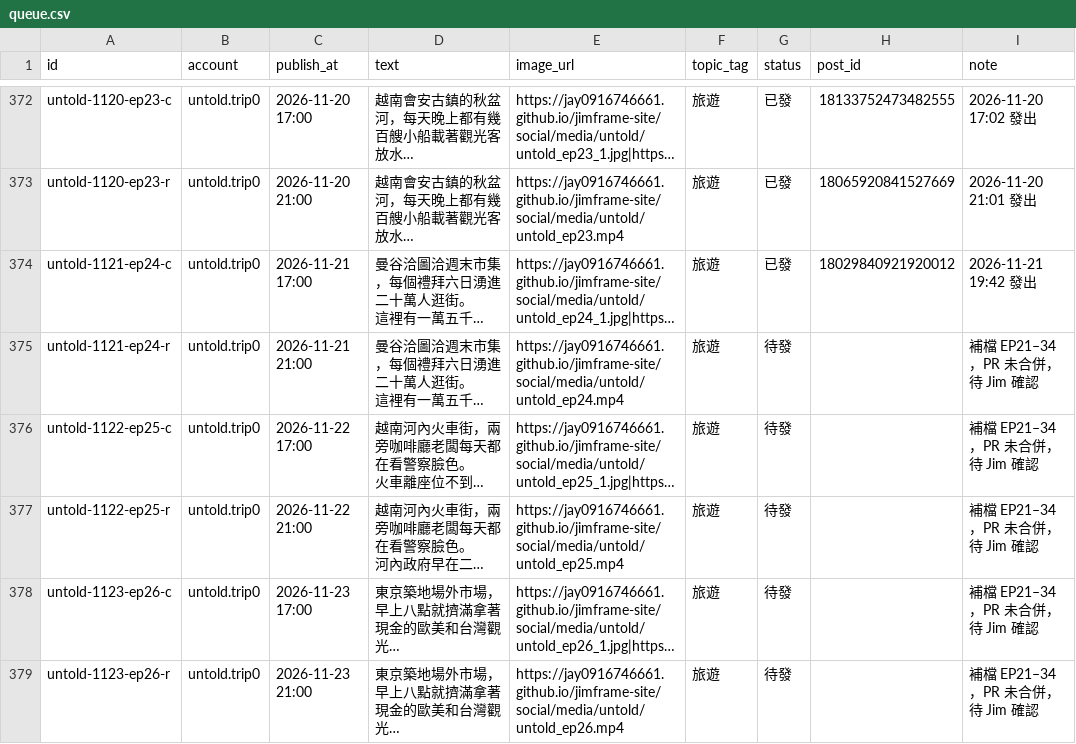
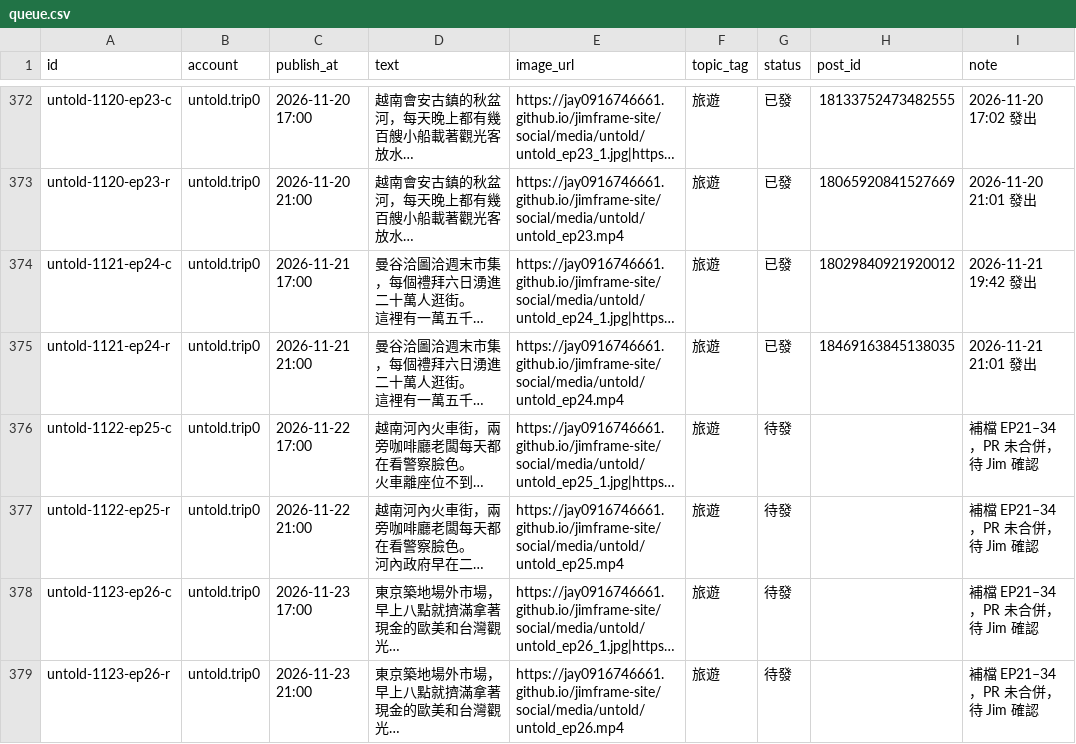
Before and after one commit to jay0916746661/jimframe-site, a CSV file: tools/threads-poster/queue.csv, drawn as a sheet; only a part is shown, gaps mark what is left out; long unchanged cells end in …; the diff names each change by its address in the sheet, - before the commit and + after, or states it on an @@ line.

Commit message:
Threads 發文結果 2026-11-21 13:01

```diff
--- a/tools/threads-poster/queue.csv
+++ b/tools/threads-poster/queue.csv
-G375 (status): 待發
+G375 (status): 已發
-H375 (post_id): (empty)
+H375 (post_id): 18469163845138035
-I375 (note): 補檔 EP21–34，PR 未合併，待 Jim 確認
+I375 (note): 2026-11-21 21:01 發出
```
